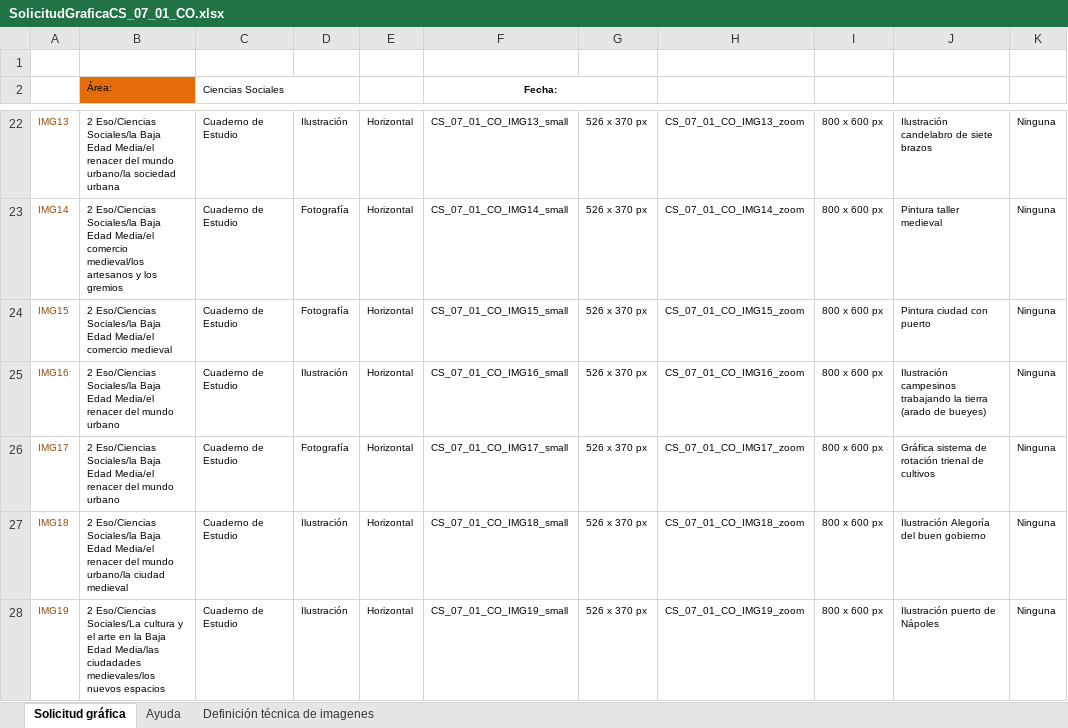
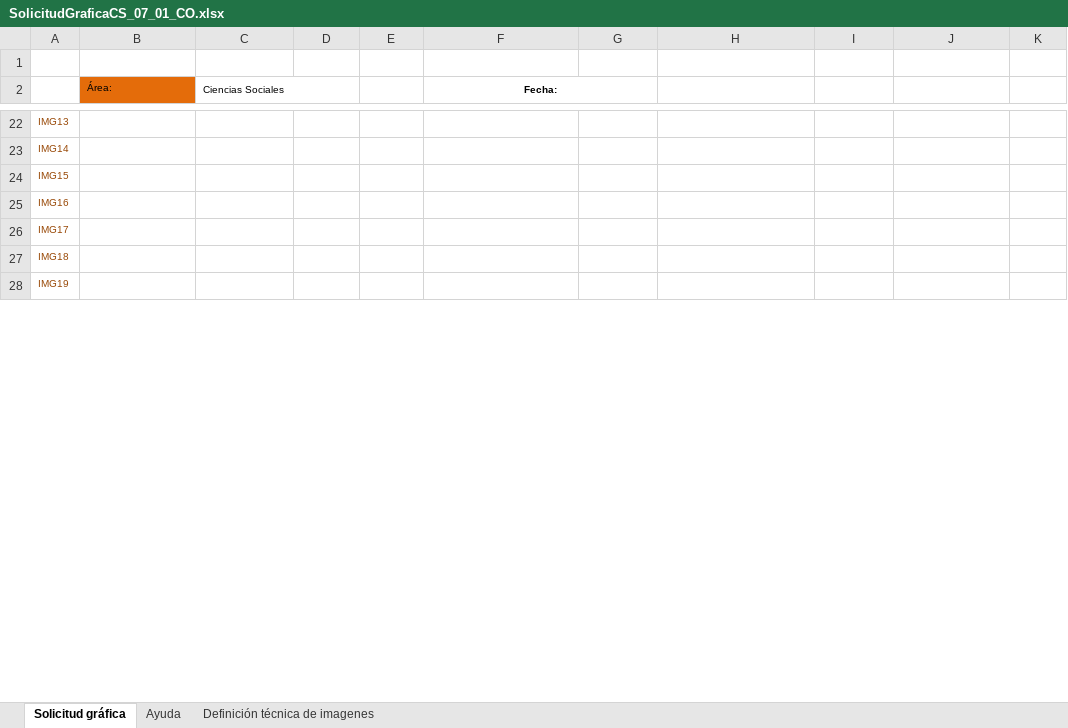
Before and after one commit to AulaPlanetaColombia/CienciasSociales, an Excel workbook: fuentes/contenidos/grado07/guion01/SolicitudGraficaCS_07_01_CO.xlsx, sheet Solicitud gráfica, drawn as a sheet; only a part is shown, gaps mark what is left out; values as stored, in another font and other column widths than the file's, no borders; conditional formats not drawn; the diff covers the shown part only; the diff names each change by its address in the sheet, - before the commit and + after, or states it on an @@ line.

```diff
--- a/fuentes/contenidos/grado07/guion01/SolicitudGraficaCS_07_01_CO.xlsx (sheet Solicitud gráfica)
+++ b/fuentes/contenidos/grado07/guion01/SolicitudGraficaCS_07_01_CO.xlsx (sheet Solicitud gráfica)
-B22 (Área:): 2 Eso/Ciencias Sociales/la Baja Edad Media/el renacer del mundo urbano/la sociedad urbana
+B22 (Área:): (empty)
-C22:C28 (Ciencias Sociales): Cuaderno de Estudio
+C22:C28 (Ciencias Sociales): (empty)
-D22: Ilustración
+D22: (empty)
-E22:E28: Horizontal
+E22:E28: (empty)
-F22 (Fecha:): CS_07_01_CO_IMG13_small
+F22 (Fecha:): (empty)
-G22:G28: 526 x 370 px
+G22:G28: (empty)
-H22: CS_07_01_CO_IMG13_zoom
+H22: (empty)
-I22:I28: 800 x 600 px
+I22:I28: (empty)
-J22: Ilustración candelabro de siete brazos
+J22: (empty)
-K22:K28: Ninguna
+K22:K28: (empty)
-B23 (Área:): 2 Eso/Ciencias Sociales/la Baja Edad Media/el comercio medieval/los artesanos y los gremios
+B23 (Área:): (empty)
-D23:D24: Fotografía
+D23:D24: (empty)
-F23 (Fecha:): CS_07_01_CO_IMG14_small
+F23 (Fecha:): (empty)
-H23: CS_07_01_CO_IMG14_zoom
+H23: (empty)
-J23: Pintura taller medieval
+J23: (empty)
-B24 (Área:): 2 Eso/Ciencias Sociales/la Baja Edad Media/el comercio medieval
+B24 (Área:): (empty)
-F24 (Fecha:): CS_07_01_CO_IMG15_small
+F24 (Fecha:): (empty)
-H24: CS_07_01_CO_IMG15_zoom
+H24: (empty)
-J24: Pintura ciudad con puerto
+J24: (empty)
-B25:B26 (Área:): 2 Eso/Ciencias Sociales/la Baja Edad Media/el renacer del mundo urbano
+B25:B26 (Área:): (empty)
-D25: Ilustración
+D25: (empty)
-F25 (Fecha:): CS_07_01_CO_IMG16_small
+F25 (Fecha:): (empty)
-H25: CS_07_01_CO_IMG16_zoom
+H25: (empty)
-J25: Ilustración campesinos trabajando la tierra (arado de bueyes)
+J25: (empty)
-D26: Fotografía
+D26: (empty)
-F26 (Fecha:): CS_07_01_CO_IMG17_small
+F26 (Fecha:): (empty)
-H26: CS_07_01_CO_IMG17_zoom
+H26: (empty)
-J26: Gráfica sistema de rotación trienal de cultivos
+J26: (empty)
-B27 (Área:): 2 Eso/Ciencias Sociales/la Baja Edad Media/el renacer del mundo urbano/la ciudad medieval
+B27 (Área:): (empty)
-D27:D28: Ilustración
+D27:D28: (empty)
-F27 (Fecha:): CS_07_01_CO_IMG18_small
+F27 (Fecha:): (empty)
-H27: CS_07_01_CO_IMG18_zoom
+H27: (empty)
-J27: Ilustración Alegoría del buen gobierno
+J27: (empty)
-B28 (Área:): 2 Eso/Ciencias Sociales/La cultura y el arte en la Baja Edad Media/las ciudadades medievales/los nuevos espacios
+B28 (Área:): (empty)
-F28 (Fecha:): CS_07_01_CO_IMG19_small
+F28 (Fecha:): (empty)
-H28: CS_07_01_CO_IMG19_zoom
+H28: (empty)
-J28: Ilustración puerto de Nápoles
+J28: (empty)
```
Also changed, not shown: 320 edited cells and cell formats elsewhere in this sheet, 7 other files.
